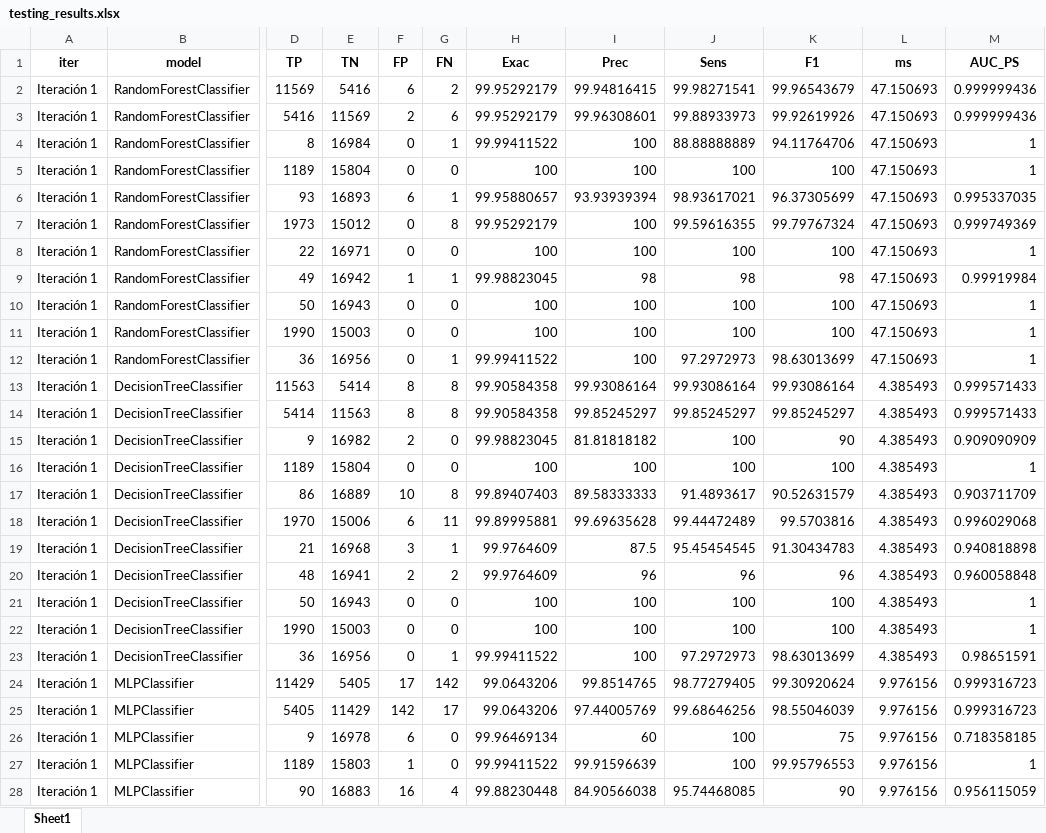
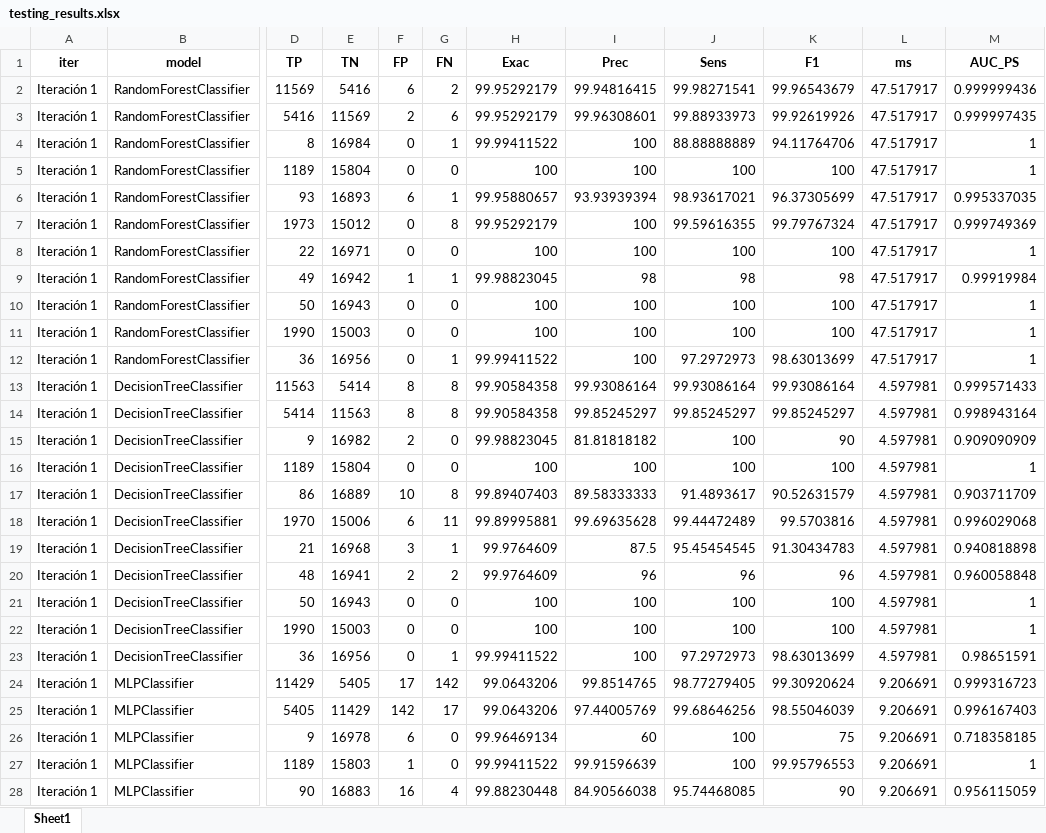
Before and after one commit to alanum9603/IDS_Thesis, an Excel workbook: 5_analisis_de_resultados/DB/testing_results.xlsx, sheet Sheet1, drawn as a sheet; only a part is shown, gaps mark what is left out; values as stored, in another font and other column widths than the file's, no borders; the diff covers the shown part only; the diff names each change by its address in the sheet, - before the commit and + after, or states it on an @@ line.

```diff
--- a/5_analisis_de_resultados/DB/testing_results.xlsx (sheet Sheet1)
+++ b/5_analisis_de_resultados/DB/testing_results.xlsx (sheet Sheet1)
-L2:L12 (ms): 47.150693
+L2:L12 (ms): 47.517917
-M3 (AUC_PS): 0.999999436
+M3 (AUC_PS): 0.999997435
-L13:L23 (ms): 4.385493
+L13:L23 (ms): 4.597981
-M14 (AUC_PS): 0.999571433
+M14 (AUC_PS): 0.998943164
-L24:L28 (ms): 9.976156
+L24:L28 (ms): 9.206691
-M25 (AUC_PS): 0.999316723
+M25 (AUC_PS): 0.996167403
```
Also changed, not shown: 575 edited cells elsewhere in this sheet, 5_analisis_de_resultados/DB/validation_results.xlsx, 5_analisis_de_resultados/output/df_results_ordered_by_iter.xlsx, 7 other files.
